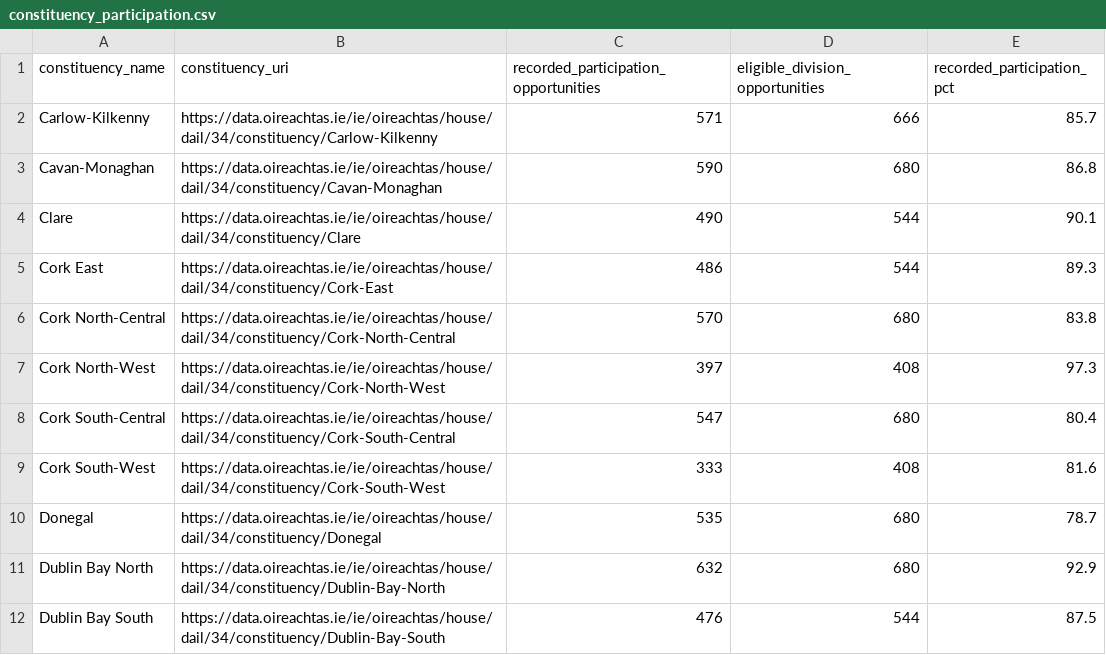
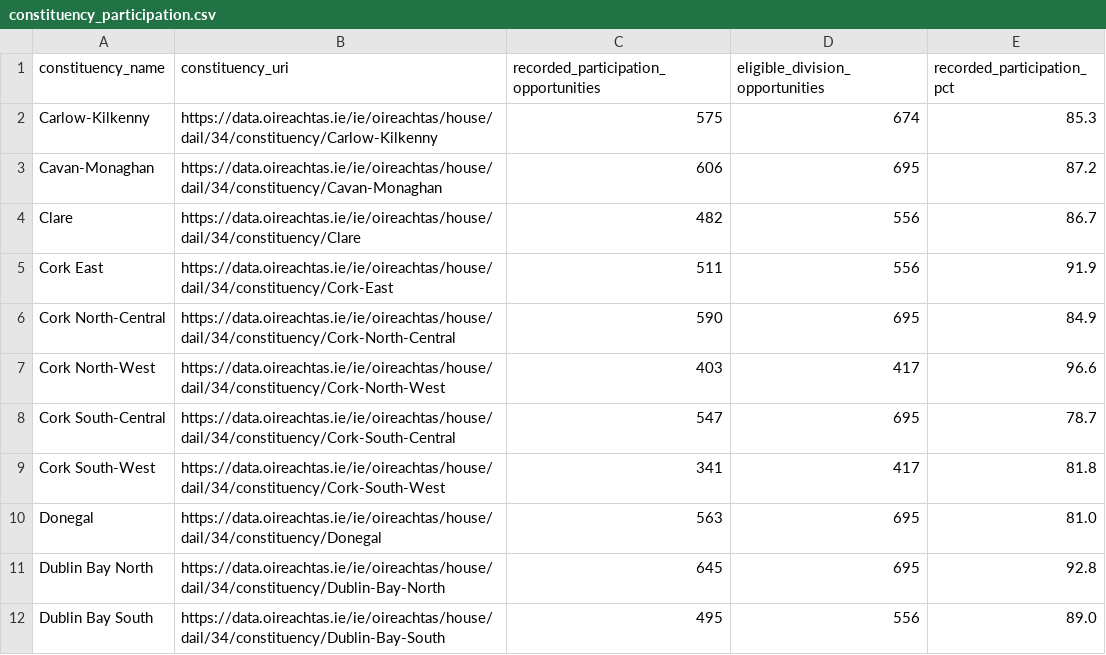
Before and after one commit to eirepolitic/eirepolitic-data-pipeline, a CSV file: director/sessions/2026-09-27-recorded-voting-participation/evidence/constituency_participation.csv, drawn as a sheet; only a part is shown; the diff covers the shown part only.

```diff
--- a/director/sessions/2026-09-27-recorded-voting-participation/evidence/constituency_participation.csv
+++ b/director/sessions/2026-09-27-recorded-voting-participation/evidence/constituency_participation.csv
@@ -1,12 +1,12 @@
 constituency_name,constituency_uri,recorded_participation_opportunities,eligible_division_opportunities,recorded_participation_pct
-Carlow-Kilkenny,https://data.oireachtas.ie/ie/oireachtas/house/dail/34/constituency/Carlow-Kilkenny,571,666,85.7
-Cavan-Monaghan,https://data.oireachtas.ie/ie/oireachtas/house/dail/34/constituency/Cavan-Monaghan,590,680,86.8
-Clare,https://data.oireachtas.ie/ie/oireachtas/house/dail/34/constituency/Clare,490,544,90.1
-Cork East,https://data.oireachtas.ie/ie/oireachtas/house/dail/34/constituency/Cork-East,486,544,89.3
-Cork North-Central,https://data.oireachtas.ie/ie/oireachtas/house/dail/34/constituency/Cork-North-Central,570,680,83.8
-Cork North-West,https://data.oireachtas.ie/ie/oireachtas/house/dail/34/constituency/Cork-North-West,397,408,97.3
-Cork South-Central,https://data.oireachtas.ie/ie/oireachtas/house/dail/34/constituency/Cork-South-Central,547,680,80.4
-Cork South-West,https://data.oireachtas.ie/ie/oireachtas/house/dail/34/constituency/Cork-South-West,333,408,81.6
-Donegal,https://data.oireachtas.ie/ie/oireachtas/house/dail/34/constituency/Donegal,535,680,78.7
-Dublin Bay North,https://data.oireachtas.ie/ie/oireachtas/house/dail/34/constituency/Dublin-Bay-North,632,680,92.9
-Dublin Bay South,https://data.oireachtas.ie/ie/oireachtas/house/dail/34/constituency/Dublin-Bay-South,476,544,87.5
+Carlow-Kilkenny,https://data.oireachtas.ie/ie/oireachtas/house/dail/34/constituency/Carlow-Kilkenny,575,674,85.3
+Cavan-Monaghan,https://data.oireachtas.ie/ie/oireachtas/house/dail/34/constituency/Cavan-Monaghan,606,695,87.2
+Clare,https://data.oireachtas.ie/ie/oireachtas/house/dail/34/constituency/Clare,482,556,86.7
+Cork East,https://data.oireachtas.ie/ie/oireachtas/house/dail/34/constituency/Cork-East,511,556,91.9
+Cork North-Central,https://data.oireachtas.ie/ie/oireachtas/house/dail/34/constituency/Cork-North-Central,590,695,84.9
+Cork North-West,https://data.oireachtas.ie/ie/oireachtas/house/dail/34/constituency/Cork-North-West,403,417,96.6
+Cork South-Central,https://data.oireachtas.ie/ie/oireachtas/house/dail/34/constituency/Cork-South-Central,547,695,78.7
+Cork South-West,https://data.oireachtas.ie/ie/oireachtas/house/dail/34/constituency/Cork-South-West,341,417,81.8
+Donegal,https://data.oireachtas.ie/ie/oireachtas/house/dail/34/constituency/Donegal,563,695,81.0
+Dublin Bay North,https://data.oireachtas.ie/ie/oireachtas/house/dail/34/constituency/Dublin-Bay-North,645,695,92.8
+Dublin Bay South,https://data.oireachtas.ie/ie/oireachtas/house/dail/34/constituency/Dublin-Bay-South,495,556,89.0
```
Also changed, not shown: 94 edited cells elsewhere in this file, director/sessions/2026-09-27-recorded-voting-participation/evidence/division_reconciliation.csv, director/sessions/2026-09-27-recorded-voting-participation/evidence/party_participation.csv, 9 other files.
